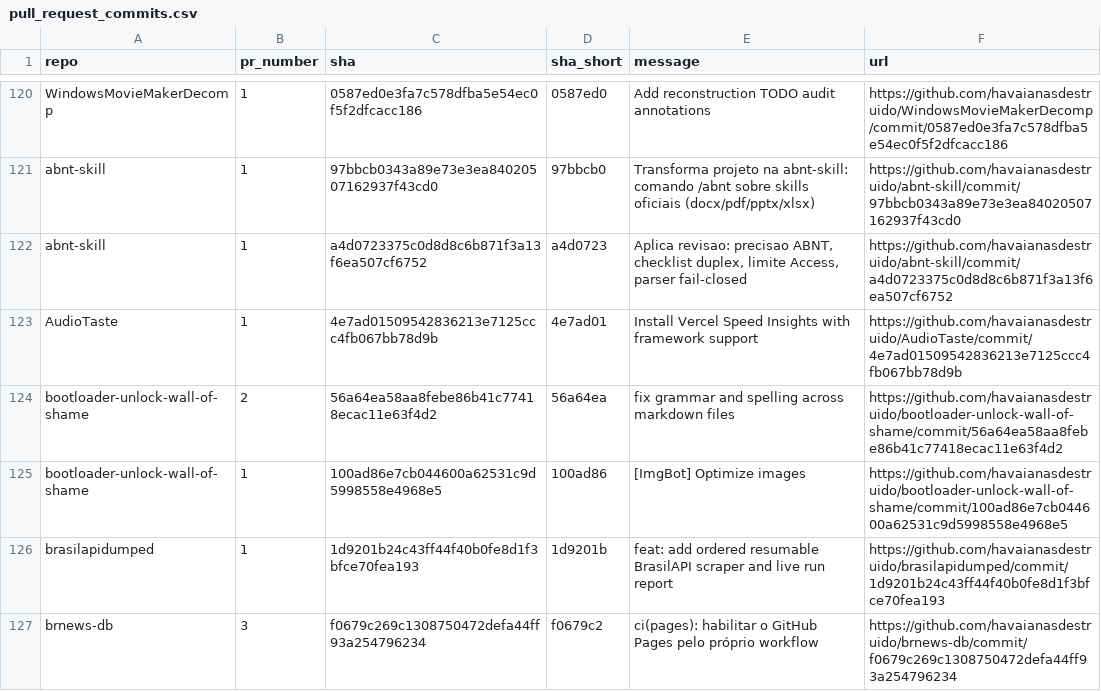
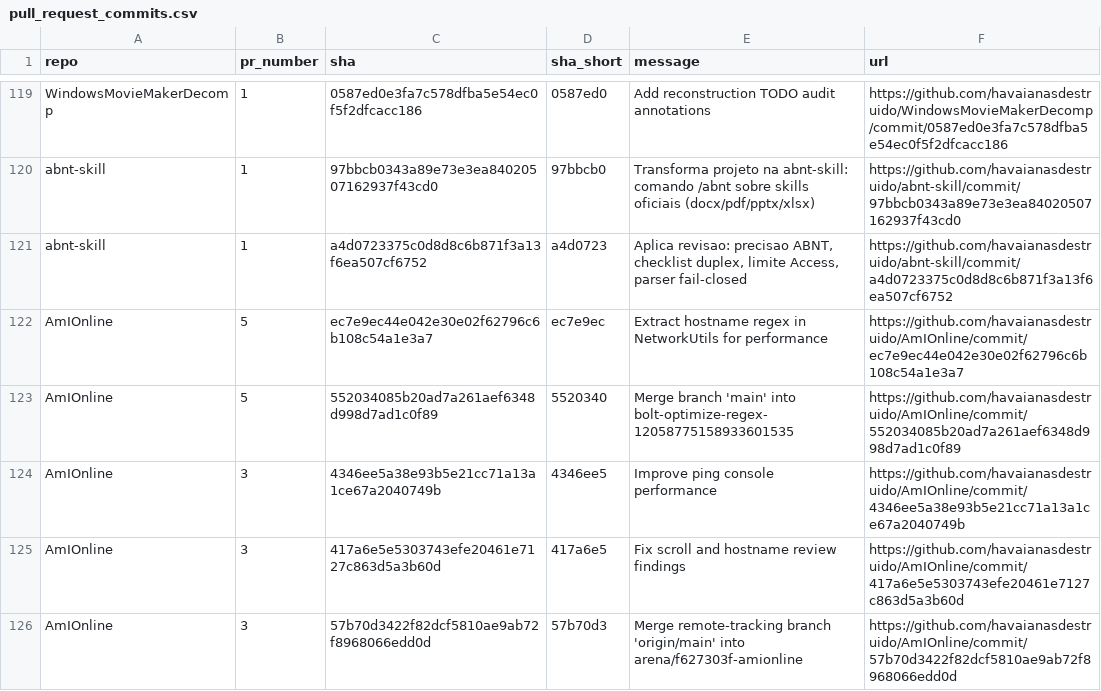
Before and after one commit to havaianasdestruido/sitemapping, a CSV file: reports/pull_request_commits.csv, drawn as a sheet; only a part is shown, gaps mark what is left out; the shorter side is filled out with more unchanged rows; the diff covers the shown part only; the diff names each change by its address in the sheet, - before the commit and + after, or states it on an @@ line.

```diff
--- a/reports/pull_request_commits.csv
+++ b/reports/pull_request_commits.csv
+row 122: AmIOnline | 5 | ec7e9ec44e042e30e02f62796c6b108c54a1e3a7 | ec7e9ec | Extract hostname regex in NetworkUtils for performance | https://github.com/havaianasdestruido/AmIOnline/commit/ec7e9ec44e042e30e02f62796c6b108c54a1e3a7
+row 123: AmIOnline | 5 | 552034085b20ad7a261aef6348d998d7ad1c0f89 | 5520340 | Merge branch 'main' into bolt-optimize-regex-12058775158933601535 | https://github.com/havaianasdestruido/AmIOnline/commit/552034085b20ad7a261aef6348d998d7ad1c0f89
+row 124: AmIOnline | 3 | 4346ee5a38e93b5e21cc71a13a1ce67a2040749b | 4346ee5 | Improve ping console performance | https://github.com/havaianasdestruido/AmIOnline/commit/4346ee5a38e93b5e21cc71a13a1ce67a2040749b
+row 125: AmIOnline | 3 | 417a6e5e5303743efe20461e7127c863d5a3b60d | 417a6e5 | Fix scroll and hostname review findings | https://github.com/havaianasdestruido/AmIOnline/commit/417a6e5e5303743efe20461e7127c863d5a3b60d
+row 126: AmIOnline | 3 | 57b70d3422f82dcf5810ae9ab72f8968066edd0d | 57b70d3 | Merge remote-tracking branch 'origin/main' into arena/f627303f-amionline | https://github.com/havaianasdestruido/AmIOnline/commit/57b70d3422f82dcf5810ae9ab72f8968066edd0d
```
Also changed, not shown: 13 added rows and 5 removed rows elsewhere in this file, reports/branches.csv, reports/contributors.csv, 32 other files.
